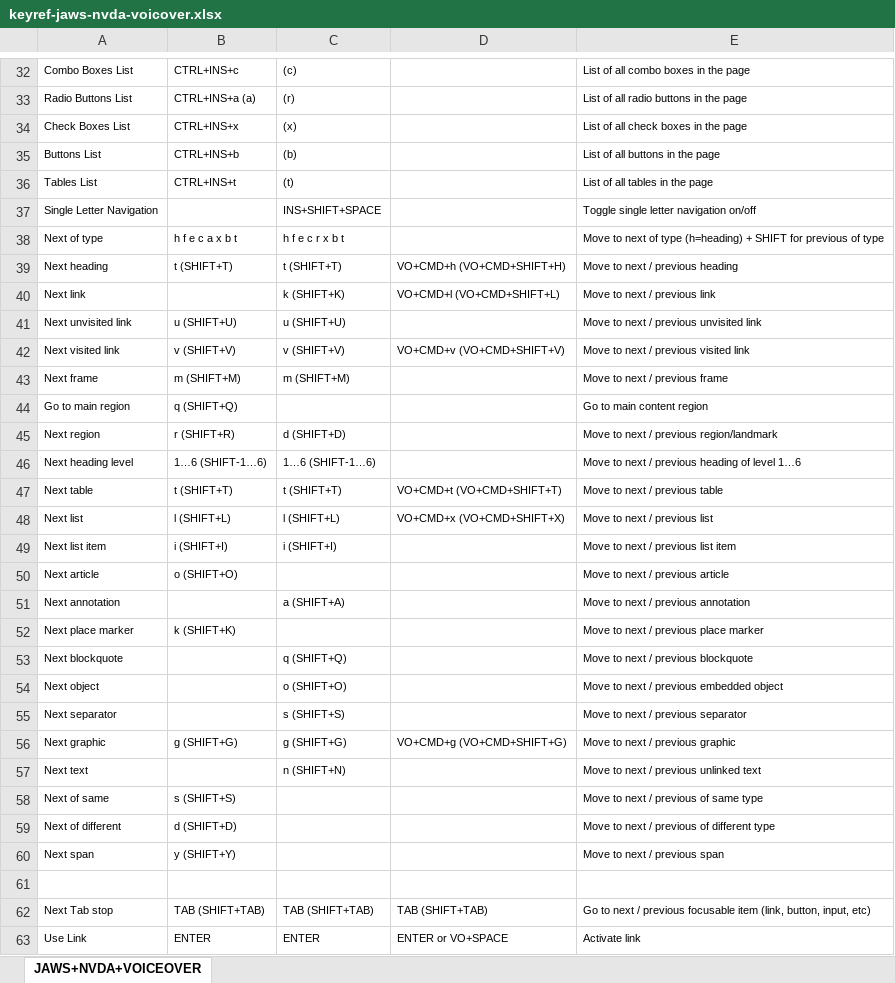
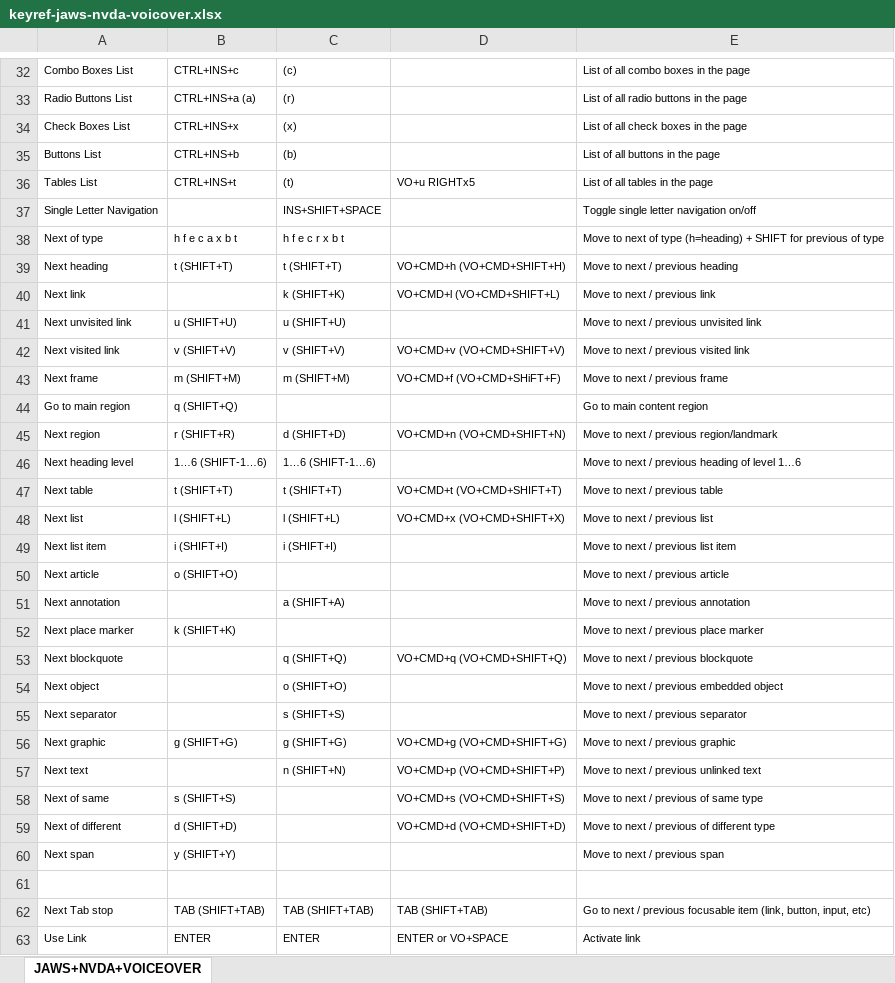
Before and after one commit to bcowgill/bsac-linux-cfg, an Excel workbook: bin/template/cfgrec/keyref-jaws-nvda-voicover.xlsx, sheet JAWS+NVDA+VOICEOVER, drawn as a sheet; only a part is shown, gaps mark what is left out; values as stored, in another font and other column widths than the file's, no borders; the diff covers the shown part only; the diff names each change by its address in the sheet, - before the commit and + after, or states it on an @@ line.

Commit message:
wip Added more voice over commands to keyref-jaws-nvda-voiceover.xlsx

```diff
--- a/bin/template/cfgrec/keyref-jaws-nvda-voicover.xlsx (sheet JAWS+NVDA+VOICEOVER)
+++ b/bin/template/cfgrec/keyref-jaws-nvda-voicover.xlsx (sheet JAWS+NVDA+VOICEOVER)
-D36: (empty)
+D36: VO+u RIGHTx5
-D43: (empty)
+D43: VO+CMD+f (VO+CMD+SHiFT+F)
-D45: (empty)
+D45: VO+CMD+n (VO+CMD+SHIFT+N)
-D53: (empty)
+D53: VO+CMD+q (VO+CMD+SHIFT+Q)
-D57: (empty)
+D57: VO+CMD+p (VO+CMD+SHIFT+P)
-D58: (empty)
+D58: VO+CMD+s (VO+CMD+SHIFT+S)
-D59: (empty)
+D59: VO+CMD+d (VO+CMD+SHIFT+D)
```
Also changed, not shown: 7 added rows, 1 removed row and 9 edited cells elsewhere in this sheet, formulas that keep their value, 1 other file.
